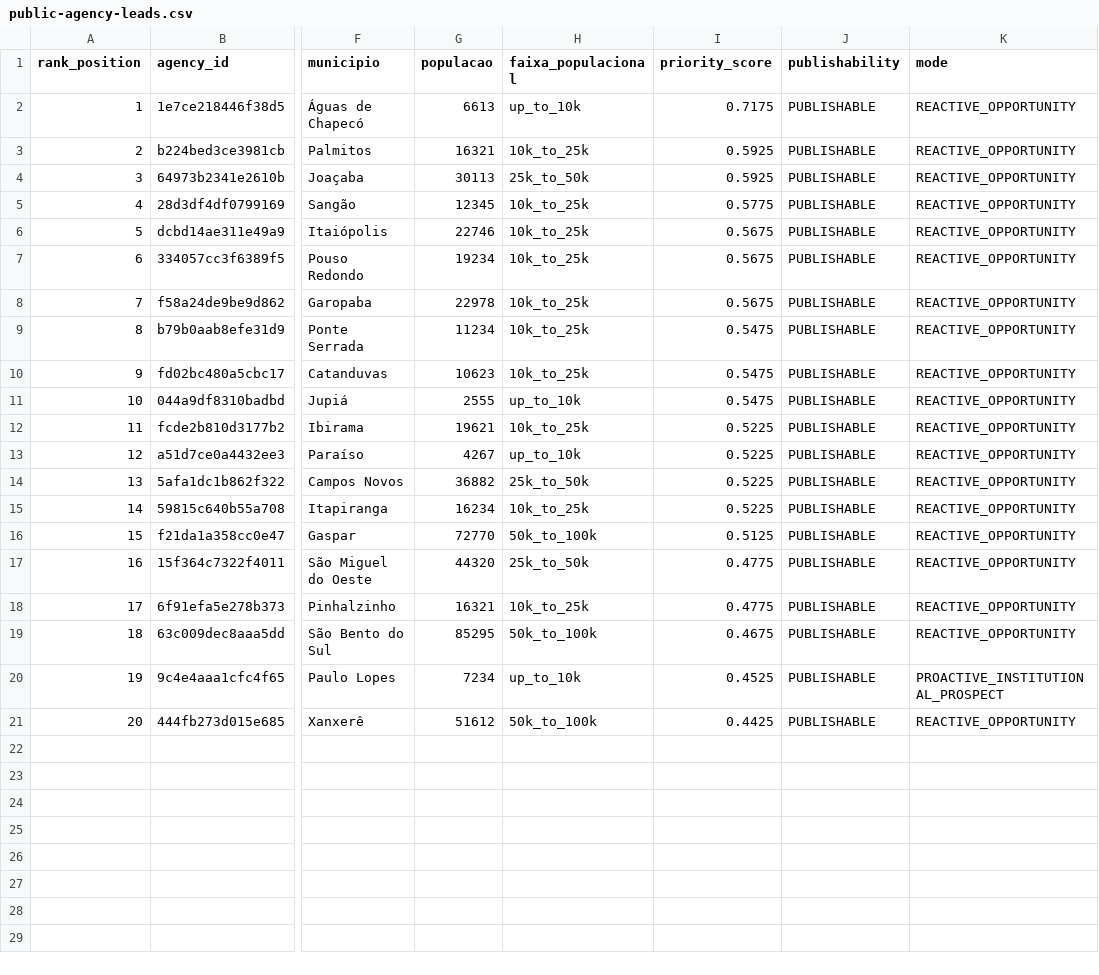
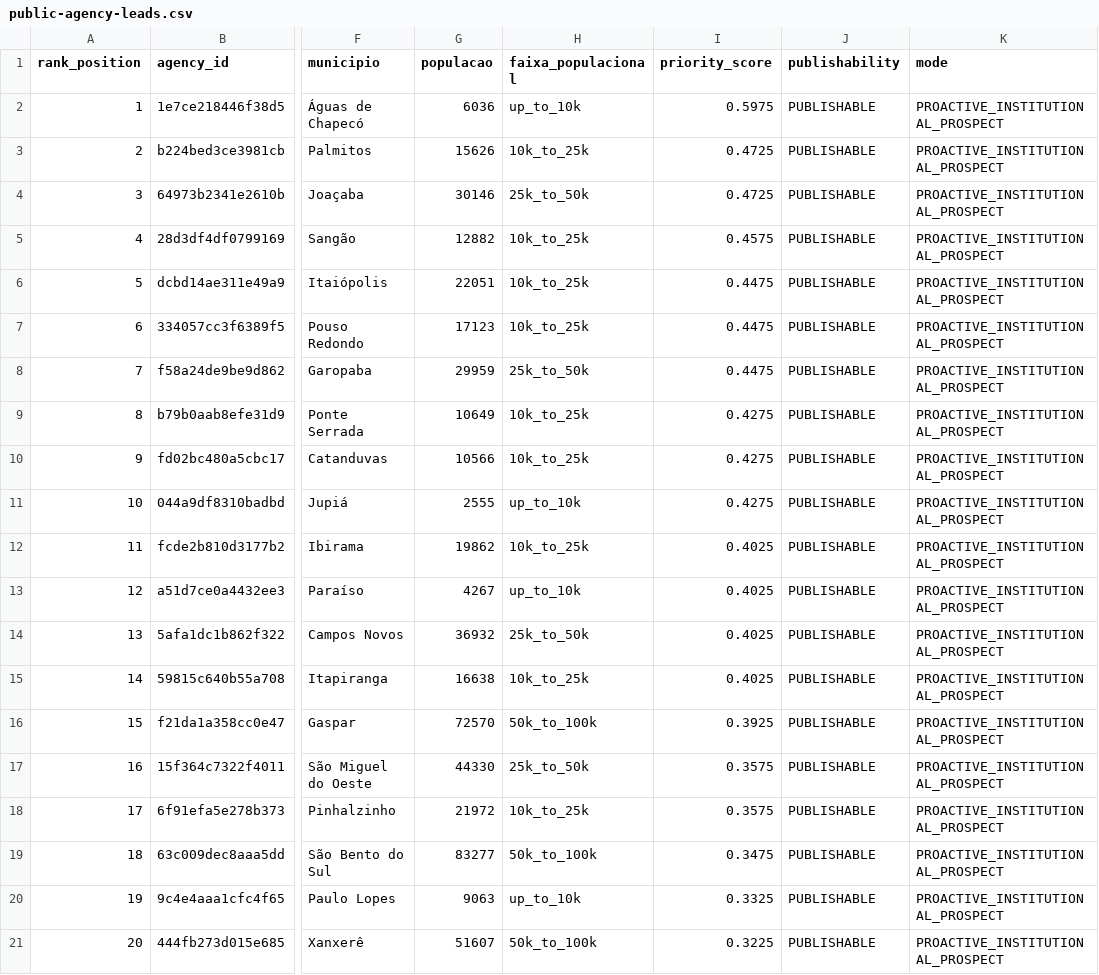
Before and after one commit to tjsasakifln/extra-cli, a CSV file: artifacts/campaigns/CONFENGE-PUBLIC-AGENCY-TECHNICAL-SERVICES-01/public-agency-leads.csv, drawn as a sheet; only a part is shown, gaps mark what is left out; the diff names each change by its address in the sheet, - before the commit and + after, or states it on an @@ line.

```diff
--- a/artifacts/campaigns/CONFENGE-PUBLIC-AGENCY-TECHNICAL-SERVICES-01/public-agency-leads.csv
+++ b/artifacts/campaigns/CONFENGE-PUBLIC-AGENCY-TECHNICAL-SERVICES-01/public-agency-leads.csv
-G2 (populacao): 6613
+G2 (populacao): 6036
-I2 (priority_score): 0.7175
+I2 (priority_score): 0.5975
-K2:K19 (mode): REACTIVE_OPPORTUNITY
+K2:K19 (mode): PROACTIVE_INSTITUTIONAL_PROSPECT
-G3 (populacao): 16321
+G3 (populacao): 15626
-I3:I4 (priority_score): 0.5925
+I3:I4 (priority_score): 0.4725
-G4 (populacao): 30113
+G4 (populacao): 30146
-G5 (populacao): 12345
+G5 (populacao): 12882
-I5 (priority_score): 0.5775
+I5 (priority_score): 0.4575
-G6 (populacao): 22746
+G6 (populacao): 22051
-I6:I8 (priority_score): 0.5675
+I6:I8 (priority_score): 0.4475
-G7 (populacao): 19234
+G7 (populacao): 17123
-G8 (populacao): 22978
+G8 (populacao): 29959
-H8 (faixa_populacional): 10k_to_25k
+H8 (faixa_populacional): 25k_to_50k
-G9 (populacao): 11234
+G9 (populacao): 10649
-I9:I11 (priority_score): 0.5475
+I9:I11 (priority_score): 0.4275
-G10 (populacao): 10623
+G10 (populacao): 10566
-G12 (populacao): 19621
+G12 (populacao): 19862
-I12:I15 (priority_score): 0.5225
+I12:I15 (priority_score): 0.4025
-G14 (populacao): 36882
+G14 (populacao): 36932
-G15 (populacao): 16234
+G15 (populacao): 16638
-G16 (populacao): 72770
+G16 (populacao): 72570
-I16 (priority_score): 0.5125
+I16 (priority_score): 0.3925
-G17 (populacao): 44320
+G17 (populacao): 44330
-I17:I18 (priority_score): 0.4775
+I17:I18 (priority_score): 0.3575
-G18 (populacao): 16321
+G18 (populacao): 21972
-G19 (populacao): 85295
+G19 (populacao): 83277
-I19 (priority_score): 0.4675
+I19 (priority_score): 0.3475
-G20 (populacao): 7234
+G20 (populacao): 9063
-I20 (priority_score): 0.4525
+I20 (priority_score): 0.3325
-G21 (populacao): 51612
+G21 (populacao): 51607
-I21 (priority_score): 0.4425
+I21 (priority_score): 0.3225
-K21 (mode): REACTIVE_OPPORTUNITY
+K21 (mode): PROACTIVE_INSTITUTIONAL_PROSPECT
```
Also changed, not shown: artifacts/campaigns/CONFENGE-PUBLIC-AGENCY-TECHNICAL-SERVICES-01/public-agency-compliance-flags.csv, artifacts/campaigns/CONFENGE-PUBLIC-AGENCY-TECHNICAL-SERVICES-01/public-agency-outreach-queue.csv, 7 other files.
